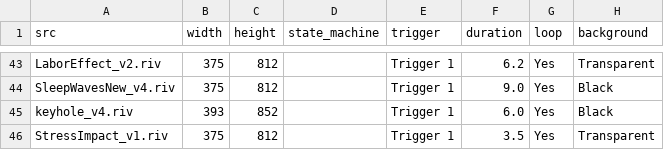
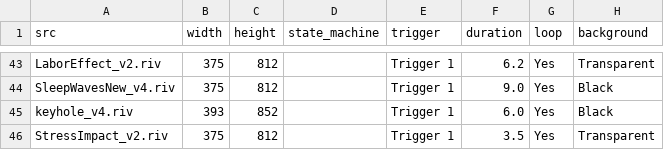
Before and after one commit to KurganskiYu/Rive, a CSV file: videos.csv, drawn as a sheet; only a part is shown, gaps mark what is left out; the diff names each change by its address in the sheet, - before the commit and + after, or states it on an @@ line.

```diff
--- a/videos.csv
+++ b/videos.csv
-A46 (src): StressImpact_v1.riv
+A46 (src): StressImpact_v2.riv
```
Also changed, not shown: 6 other files.
